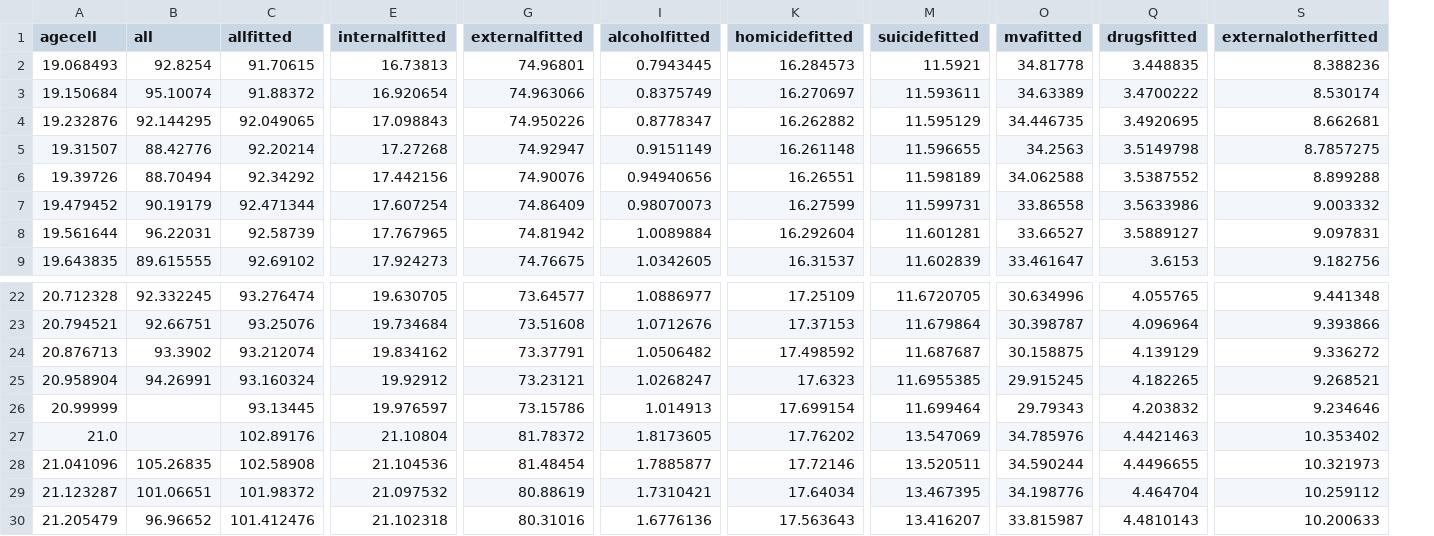
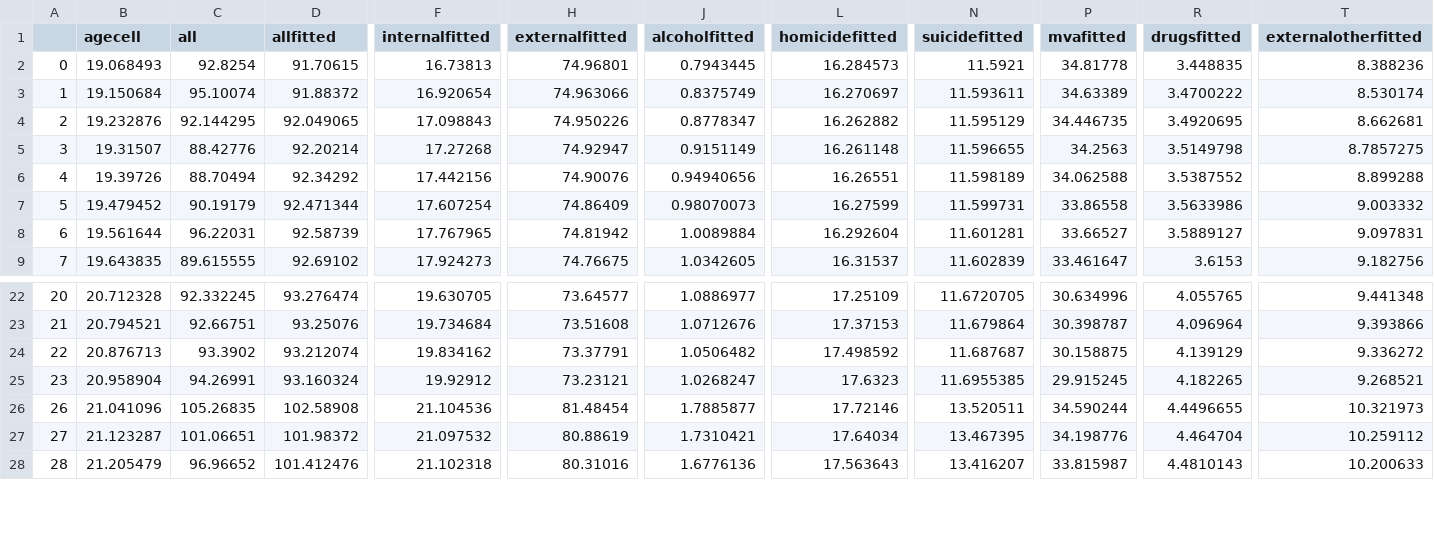
Before and after one commit to pymc-labs/CausalPy, a CSV file: causalpy/data/drinking.csv, drawn as a sheet; only a part is shown, gaps mark what is left out; removed rows and columns are numbered as before the commit, all else as after; rows hold the shown columns only; the diff names each change by its address in the sheet, - before the commit and + after, or states it on an @@ line.

Commit message:
remove missing data from drinking.csv + update related examples and tests

```diff
--- a/causalpy/data/drinking.csv
+++ b/causalpy/data/drinking.csv
+column A, rows 2-9: 0 | 1 | 2 | 3 | 4 | 5 | 6 | 7; rows 22-28: 20 | 21 | 22 | 23 | 26 | 27 | 28
-row 26: 20.99999 |  | 93.13445 | 19.976597 | 73.15786 | 1.014913 | 17.699154 | 11.699464 | 29.79343 | 4.203832 | 9.234646
-row 27: 21.0 |  | 102.89176 | 21.10804 | 81.78372 | 1.8173605 | 17.76202 | 13.547069 | 34.785976 | 4.4421463 | 10.353402
```
Also changed, not shown: 5 other files.
